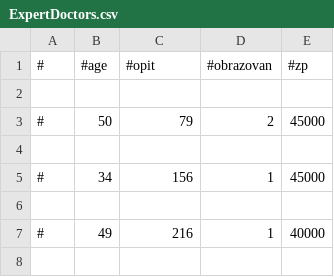
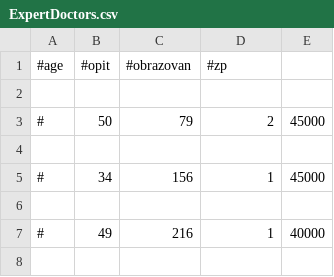
Before and after one commit to ElrondfromRussia/LinearRegression_and_Parser, a CSV file: ExpertDoctors.csv, drawn as a sheet; only a part is shown.

```diff
--- a/ExpertDoctors.csv
+++ b/ExpertDoctors.csv
@@ -1,2 +1,2 @@
-#,#age,#opit,#obrazovan,#zp
+#age,#opit,#obrazovan,#zp
 
```
Also changed, not shown: Drivers.csv, Tourizm.csv, 3 other files.
